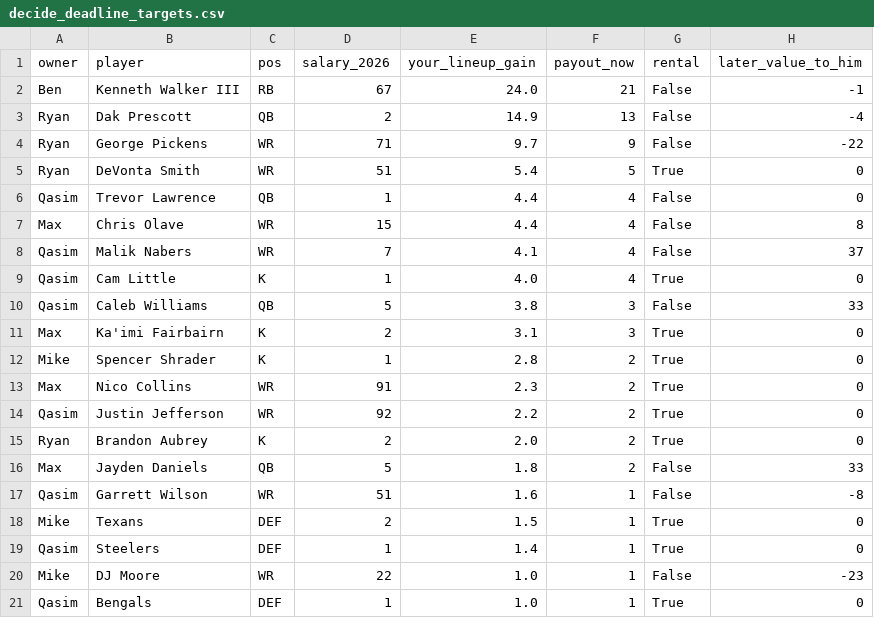
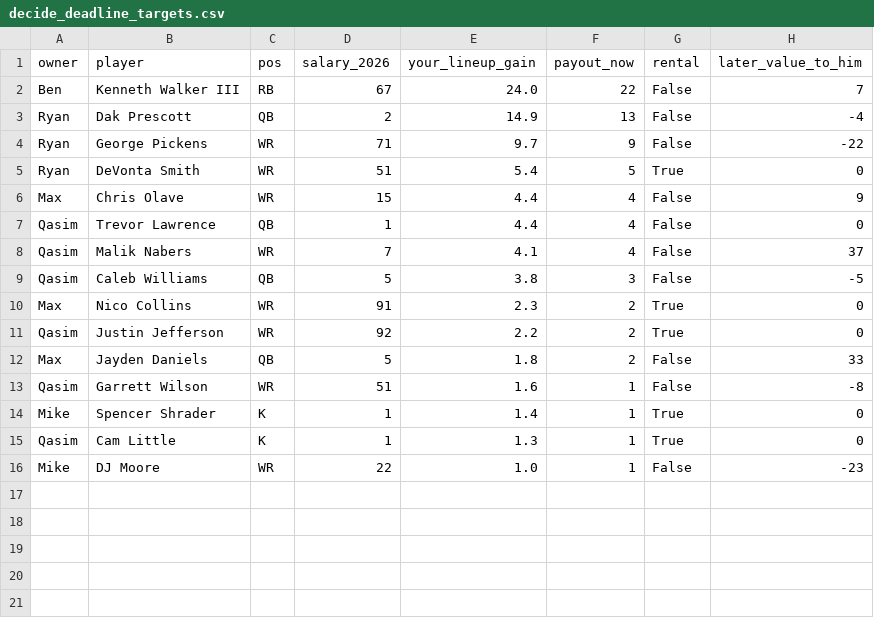
Before and after one commit to jdant19/dynasty-front-office, a CSV file: data/processed/decide_deadline_targets.csv, drawn as a sheet.

```diff
--- a/data/processed/decide_deadline_targets.csv
+++ b/data/processed/decide_deadline_targets.csv
@@ -1,3 +1,3 @@
 owner,player,pos,salary_2026,your_lineup_gain,payout_now,rental,later_value_to_him
-Ben,Kenneth Walker III,RB,67,24.0,21,False,-1
+Ben,Kenneth Walker III,RB,67,24.0,22,False,7
 Ryan,Dak Prescott,QB,2,14.9,13,False,-4
@@ -5,17 +5,12 @@ Ryan,George Pickens,WR,71,9.7,9,False,-22
 Ryan,DeVonta Smith,WR,51,5.4,5,True,0
+Max,Chris Olave,WR,15,4.4,4,False,9
 Qasim,Trevor Lawrence,QB,1,4.4,4,False,0
-Max,Chris Olave,WR,15,4.4,4,False,8
 Qasim,Malik Nabers,WR,7,4.1,4,False,37
-Qasim,Cam Little,K,1,4.0,4,True,0
-Qasim,Caleb Williams,QB,5,3.8,3,False,33
-Max,Ka'imi Fairbairn,K,2,3.1,3,True,0
-Mike,Spencer Shrader,K,1,2.8,2,True,0
+Qasim,Caleb Williams,QB,5,3.8,3,False,-5
 Max,Nico Collins,WR,91,2.3,2,True,0
 Qasim,Justin Jefferson,WR,92,2.2,2,True,0
-Ryan,Brandon Aubrey,K,2,2.0,2,True,0
 Max,Jayden Daniels,QB,5,1.8,2,False,33
 Qasim,Garrett Wilson,WR,51,1.6,1,False,-8
-Mike,Texans,DEF,2,1.5,1,True,0
-Qasim,Steelers,DEF,1,1.4,1,True,0
+Mike,Spencer Shrader,K,1,1.4,1,True,0
+Qasim,Cam Little,K,1,1.3,1,True,0
 Mike,DJ Moore,WR,22,1.0,1,False,-23
-Qasim,Bengals,DEF,1,1.0,1,True,0
```
Also changed, not shown: data/journal/recommendations.csv, data/processed/decide_playoffs_adds.csv, 25 other files.
